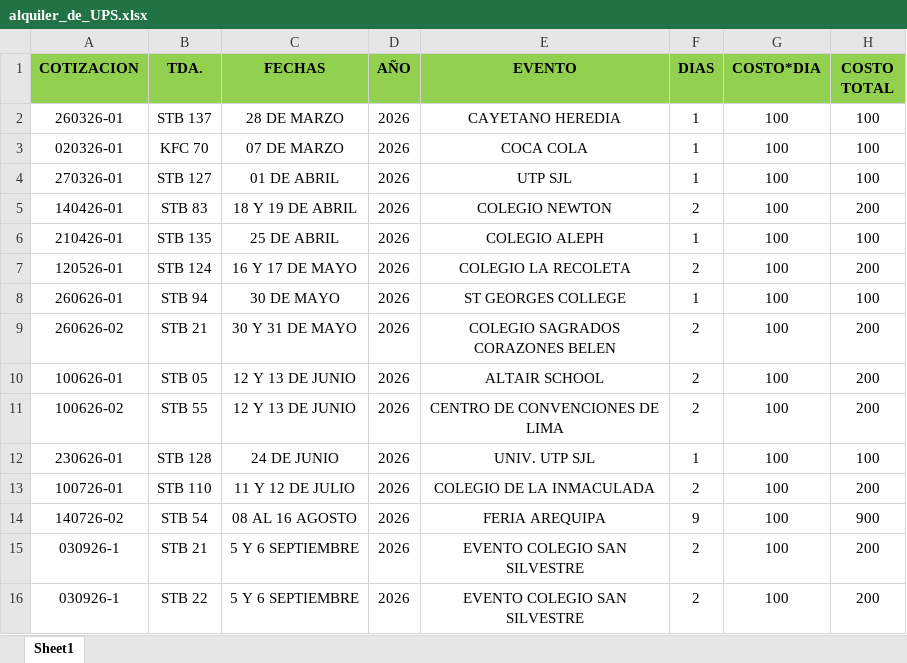
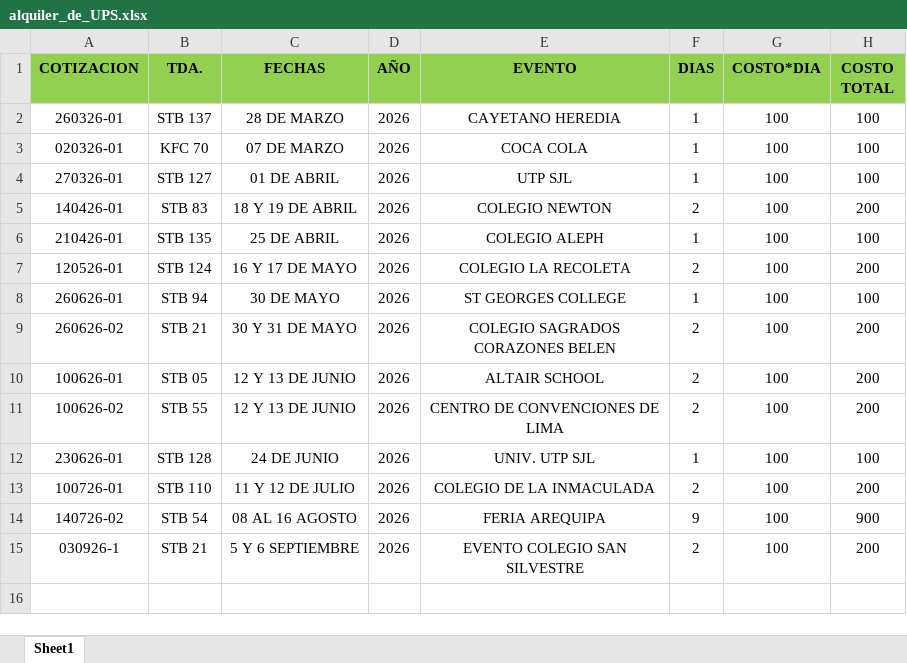
Before and after one commit to edgarcusihuaman1-gif/CONTROL_ACTIVOS_UPS, an Excel workbook: alquiler_de_UPS.xlsx, sheet Sheet1, drawn as a sheet; values as stored, in another font and other column widths than the file's, no borders; the diff names each change by its address in the sheet, - before the commit and + after, or states it on an @@ line.

Commit message:
Actualizacion de Excel

```diff
--- a/alquiler_de_UPS.xlsx (sheet Sheet1)
+++ b/alquiler_de_UPS.xlsx (sheet Sheet1)
-row 16: 030926-1 | STB 22 | 5 Y 6 SEPTIEMBRE | 2026 | EVENTO COLEGIO SAN SILVESTRE | 2 | 100 | 200
```
